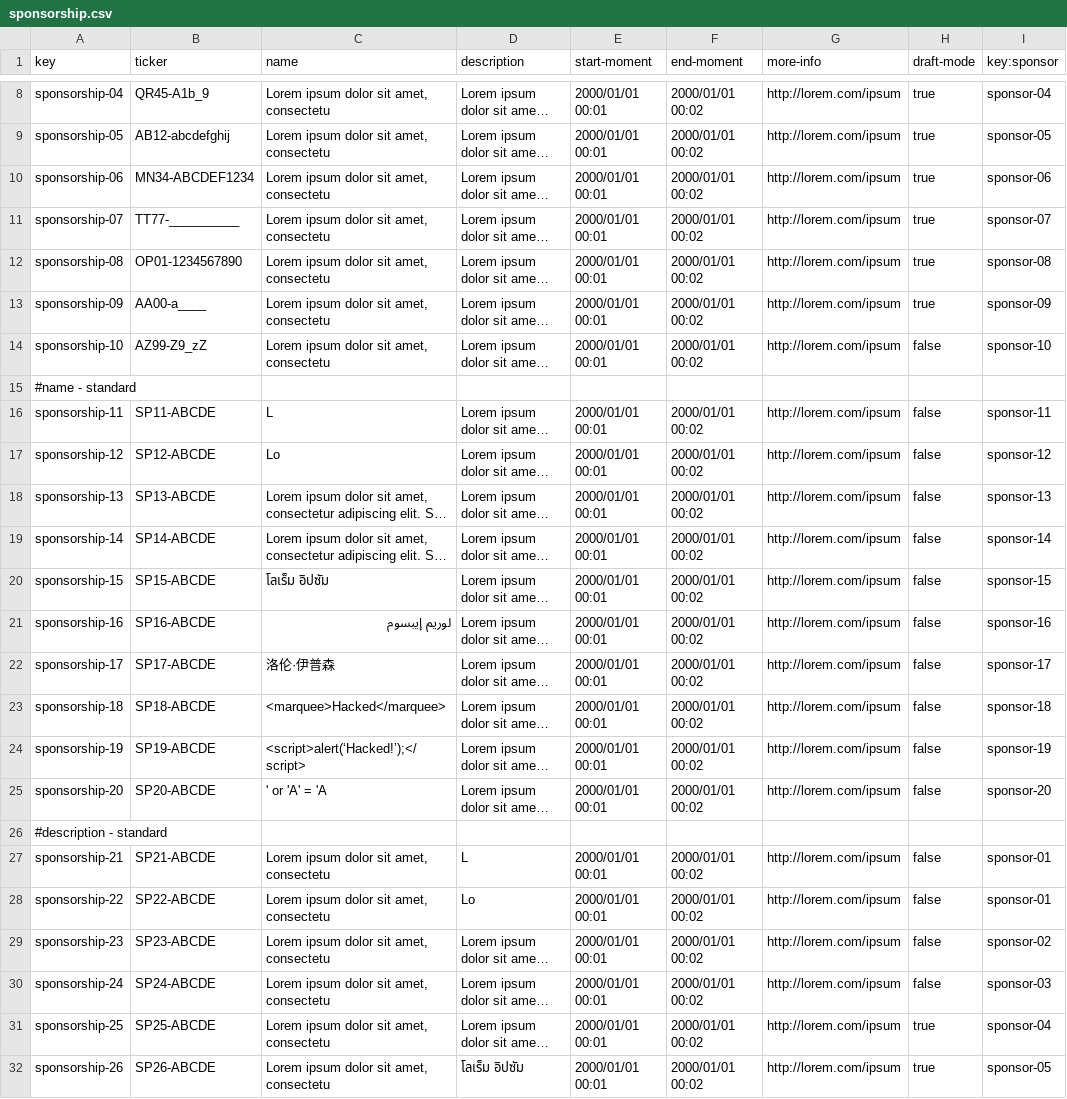
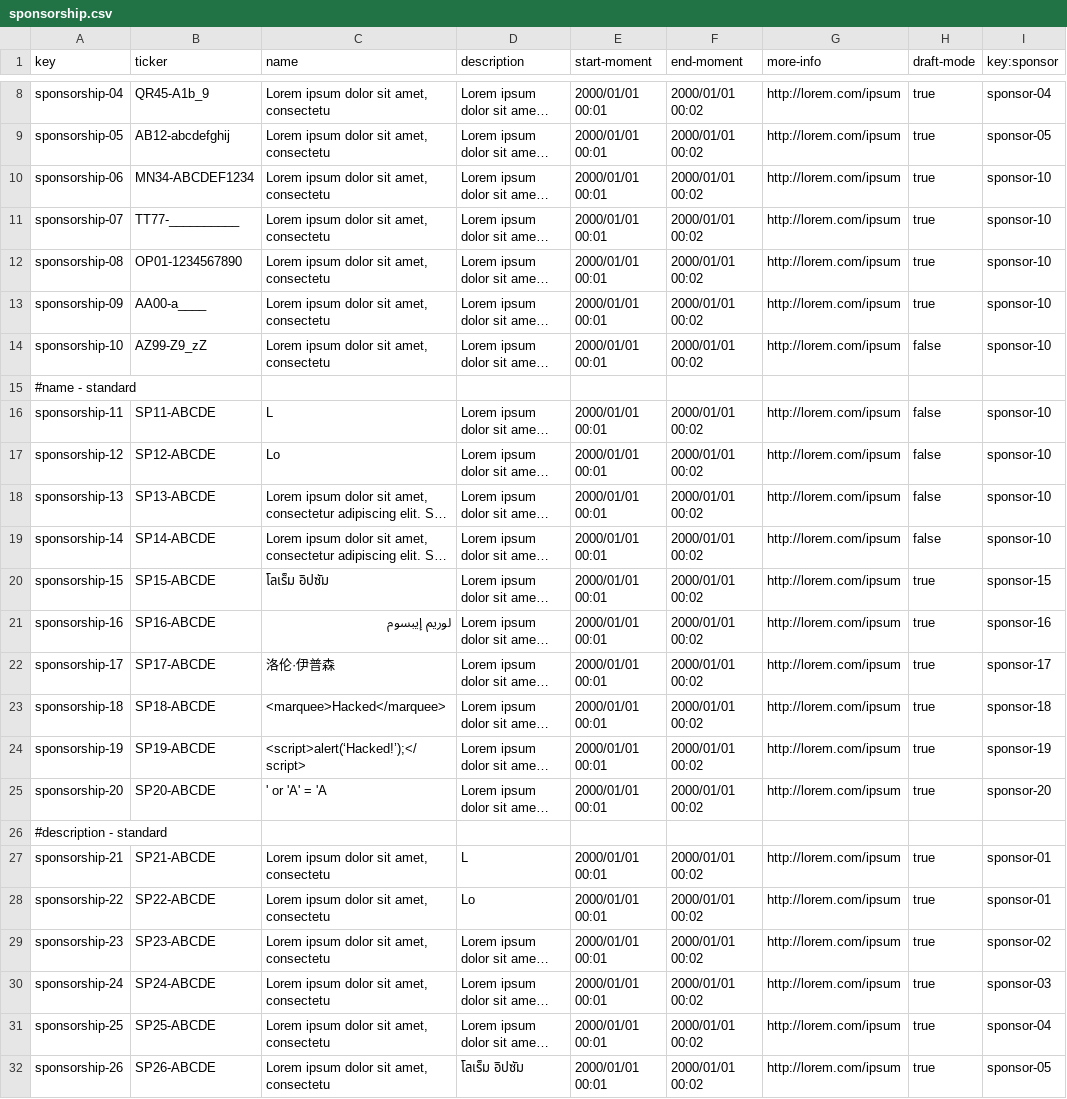
Before and after one commit to G063/Acme-Starters-C, a CSV file: src/main/resources/WEB-INF/data/sample/batch-01/sponsorship.csv, drawn as a sheet; only a part is shown, gaps mark what is left out; long unchanged cells end in …; the diff names each change by its address in the sheet, - before the commit and + after, or states it on an @@ line.

```diff
--- a/src/main/resources/WEB-INF/data/sample/batch-01/sponsorship.csv
+++ b/src/main/resources/WEB-INF/data/sample/batch-01/sponsorship.csv
-I10 (key:sponsor): sponsor-06
+I10 (key:sponsor): sponsor-10
-I11 (key:sponsor): sponsor-07
+I11 (key:sponsor): sponsor-10
-I12 (key:sponsor): sponsor-08
+I12 (key:sponsor): sponsor-10
-I13 (key:sponsor): sponsor-09
+I13 (key:sponsor): sponsor-10
-I16 (key:sponsor): sponsor-11
+I16 (key:sponsor): sponsor-10
-I17 (key:sponsor): sponsor-12
+I17 (key:sponsor): sponsor-10
-I18 (key:sponsor): sponsor-13
+I18 (key:sponsor): sponsor-10
-I19 (key:sponsor): sponsor-14
+I19 (key:sponsor): sponsor-10
-H20:H25 (draft-mode): false
+H20:H25 (draft-mode): true
-H27:H30 (draft-mode): false
+H27:H30 (draft-mode): true
```
Also changed, not shown: src/main/resources/WEB-INF/data/sample/batch-01/donation.csv, 16 other files.
